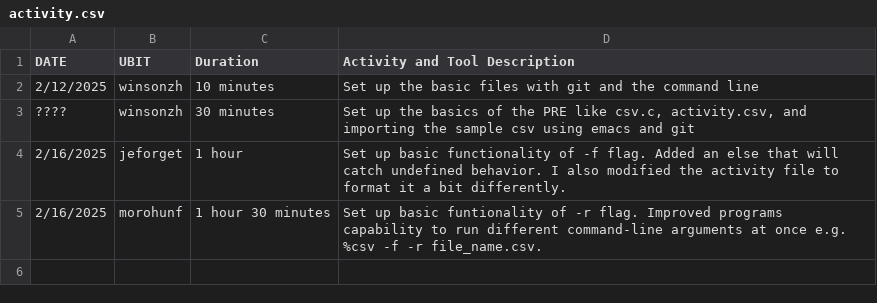
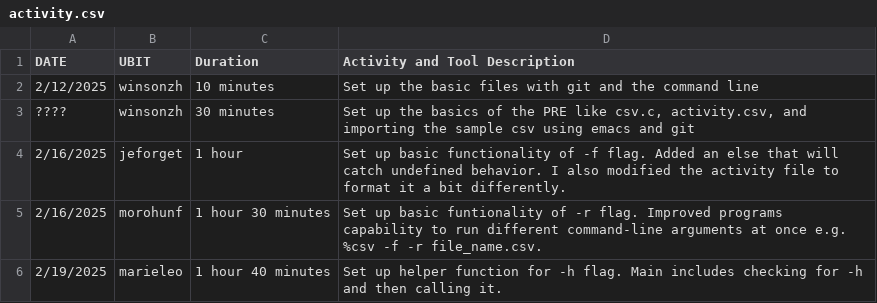
Before and after one commit to ZhuWinson/CSE306PRE, a CSV file: activity.csv, drawn as a sheet; the diff names each change by its address in the sheet, - before the commit and + after, or states it on an @@ line.

Commit message:
added to activity

```diff
--- a/activity.csv
+++ b/activity.csv
+row 6: 2/19/2025 | marieleo | 1 hour 40 minutes | Set up helper function for -h flag. Main includes checking for -h and then calling it.
```
